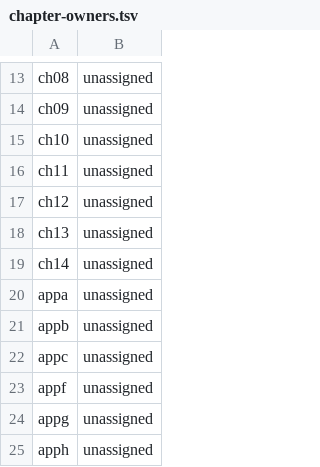
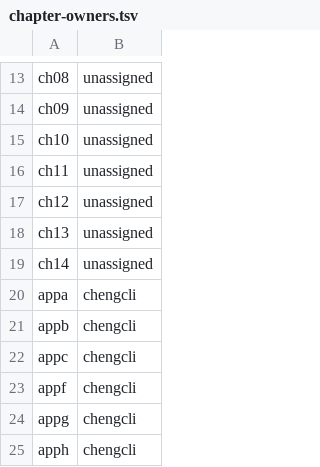
Before and after one commit to UCzhangxi/kintera, a TSV file: doc/tech-report/tools/chapter-owners.tsv, drawn as a sheet; only a part is shown, gaps mark what is left out.

Commit message:
docs: record editor ownership of appendices A-F

```diff
--- a/doc/tech-report/tools/chapter-owners.tsv
+++ b/doc/tech-report/tools/chapter-owners.tsv
@@ -19,7 +19,7 @@ ch13	unassigned
 ch14	unassigned
-appa	unassigned
-appb	unassigned
-appc	unassigned
-appf	unassigned
-appg	unassigned
-apph	unassigned
+appa	chengcli
+appb	chengcli
+appc	chengcli
+appf	chengcli
+appg	chengcli
+apph	chengcli
```
